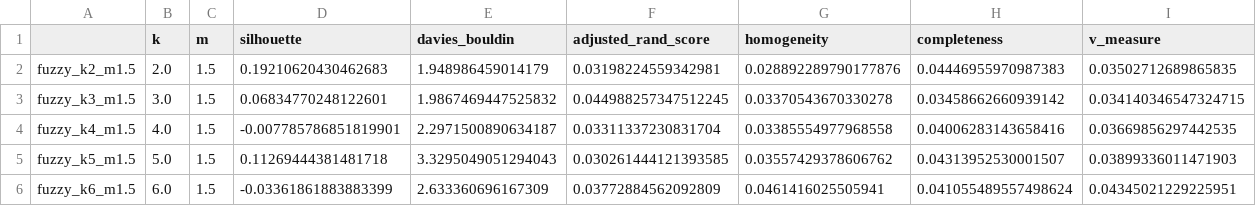
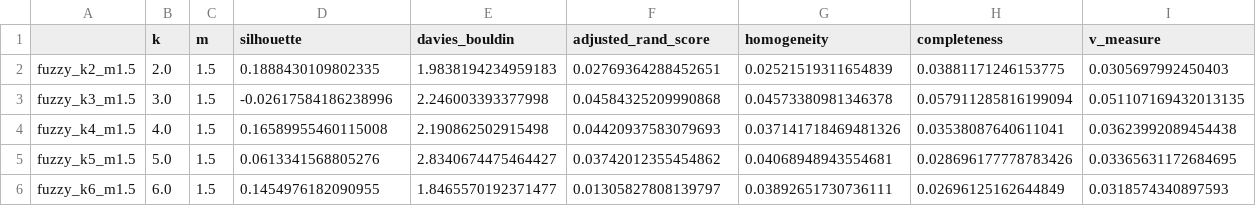
Before and after one commit to Skaiste/MAI-UB-IML, a CSV file: Work3/results/cmc_fuzzy_results.csv, drawn as a sheet; only a part is shown; the diff covers the shown part only.

Commit message:
fuzzy_clustering updated

```diff
--- a/Work3/results/cmc_fuzzy_results.csv
+++ b/Work3/results/cmc_fuzzy_results.csv
@@ -1,6 +1,6 @@
 ,k,m,silhouette,davies_bouldin,adjusted_rand_score,homogeneity,completeness,v_measure
-fuzzy_k2_m1.5,2.0,1.5,0.19210620430462683,1.948986459014179,0.03198224559342981,0.028892289790177876,0.04446955970987383,0.03502712689865835
-fuzzy_k3_m1.5,3.0,1.5,0.06834770248122601,1.9867469447525832,0.044988257347512245,0.03370543670330278,0.03458662660939142,0.034140346547324715
-fuzzy_k4_m1.5,4.0,1.5,-0.007785786851819901,2.2971500890634187,0.03311337230831704,0.03385554977968558,0.04006283143658416,0.03669856297442535
-fuzzy_k5_m1.5,5.0,1.5,0.11269444381481718,3.3295049051294043,0.030261444121393585,0.03557429378606762,0.04313952530001507,0.03899336011471903
-fuzzy_k6_m1.5,6.0,1.5,-0.03361861883883399,2.633360696167309,0.03772884562092809,0.0461416025505941,0.041055489557498624,0.04345021229225951
+fuzzy_k2_m1.5,2.0,1.5,0.1888430109802335,1.9838194234959183,0.02769364288452651,0.02521519311654839,0.03881171246153775,0.0305697992450403
+fuzzy_k3_m1.5,3.0,1.5,-0.02617584186238996,2.246003393377998,0.04584325209990868,0.04573380981346378,0.057911285816199094,0.051107169432013135
+fuzzy_k4_m1.5,4.0,1.5,0.16589955460115008,2.190862502915498,0.04420937583079693,0.037141718469481326,0.03538087640611041,0.03623992089454438
+fuzzy_k5_m1.5,5.0,1.5,0.0613341568805276,2.8340674475464427,0.03742012355454862,0.04068948943554681,0.028696177778783426,0.03365631172684695
+fuzzy_k6_m1.5,6.0,1.5,0.1454976182090955,1.8465570192371477,0.01305827808139797,0.03892651730736111,0.02696125162644849,0.0318574340897593
```
Also changed, not shown: 114 edited cells elsewhere in this file, Work3/results/mushroom_fuzzy_results.csv, Work3/results/sick_fuzzy_results.csv, 1 other file.
